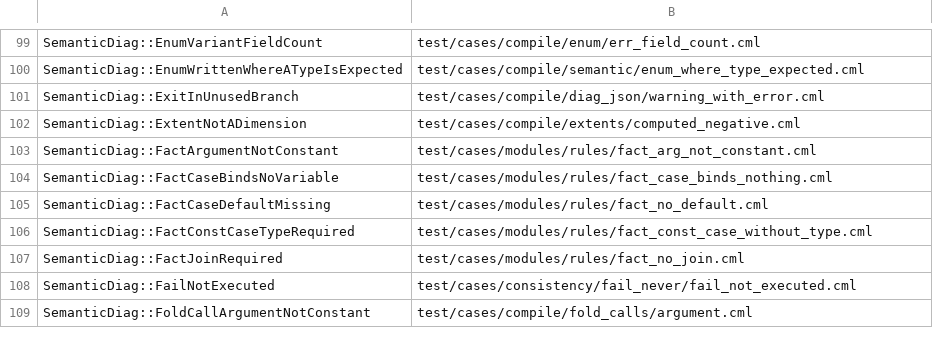
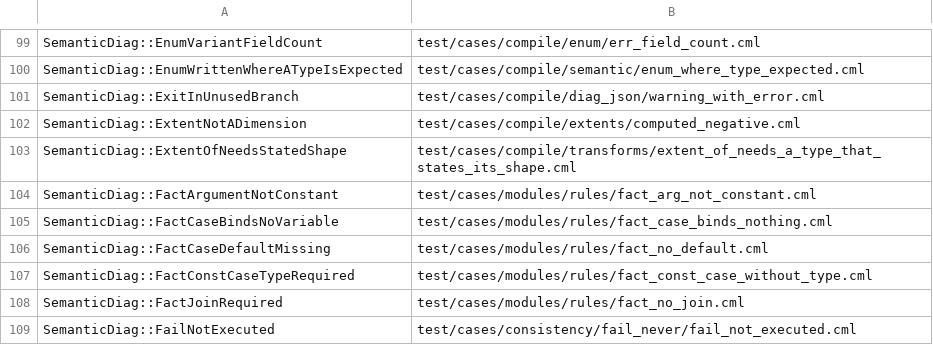
Before and after one commit to OpenCML/Camel, a TSV file: diagnostics/examples.tsv, drawn as a sheet; only a part is shown, gaps mark what is left out; the shorter side is filled out with more unchanged rows.

Commit message:
test(diagnostics): give `ExtentOfNeedsStatedShape` the case that asserts it, so the catalog stops counting it as unwatched
The code `0x0300020B` came in with `extent_of::<A>()` (`7ea644415`) and its one case
(`extent_of_needs_a_type_that_states_its_shape`) asserted only the sentence the run prints -- the
message text, not the name. Two catalog gates read exactly that difference, and both were red on
`b0feb0be3` and on this branch until now:

- `catalog.coverage_zero` (`--coverage-check`) asks that every code the registry declares is
  mentioned by a test in any form; the message text names none, so the code was mentioned by nothing.
- `catalog.pinned_coverage` (`--pinned-coverage-check`) counts the codes a case *asserts* -- by
  `expect_diagnostic_name`, `expect_diagnostic_code`, or the same read out of a `verify_script` --
  and holds the number of unasserted ones at the 16 this tree recorded; this code made it 17.

The fix is one field on the case that already raises the diagnostic: `expect_diagnostic_name =
"SemanticDiag::ExtentOfNeedsStatedShape"`. It asserts the identity of the report, not a count, and
the entry's sentence needle stays as it was. The recorded 16 is untouched: the code now counts as
asserted, so the number of unasserted codes goes back to 16 rather than being raised to 17.

With the code asserted, the catalog can pick the case as the example the generated document shows,
so `--write` also wrote `diagnostics/examples.tsv` (one pin, the case above) and the section of
`docs/diagnostics.md` that said "No example: no test small enough to show raises it" now shows the
program. That is why those two files move with the plan: they are what `--write` produces from it.

Measured: `feat/compile` 2244 = 2241 pass / 2 fail / 1 known failure, where the two fails are the
`transpose_loop_escape.*` pair this branch started with and all ten `catalog.*` entries pass; the
six `diagnostics-catalog` modes are green on their own (`--check`, `--verify-doc`, `--coverage-check`,
`--pinned-coverage-check`, `--text-coverage-check`, `--no-producer-check`), and `camel-for-ai --check`
with them.

```diff
--- a/diagnostics/examples.tsv
+++ b/diagnostics/examples.tsv
@@ -102,2 +102,3 @@ SemanticDiag::ExitInUnusedBranch	test/cases/compile/diag_json/warning_with_error
 SemanticDiag::ExtentNotADimension	test/cases/compile/extents/computed_negative.cml
+SemanticDiag::ExtentOfNeedsStatedShape	test/cases/compile/transforms/extent_of_needs_a_type_that_states_its_shape.cml
 SemanticDiag::FactArgumentNotConstant	test/cases/modules/rules/fact_arg_not_constant.cml
```
Also changed, not shown: 2 other files.
